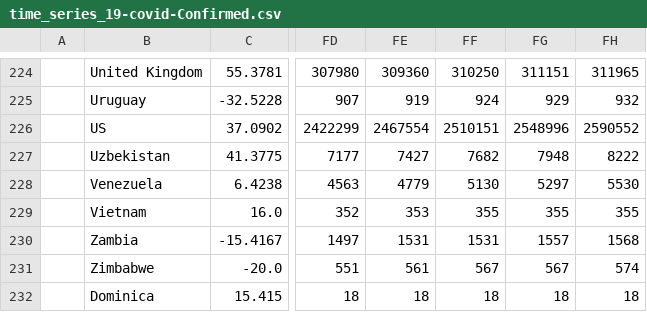
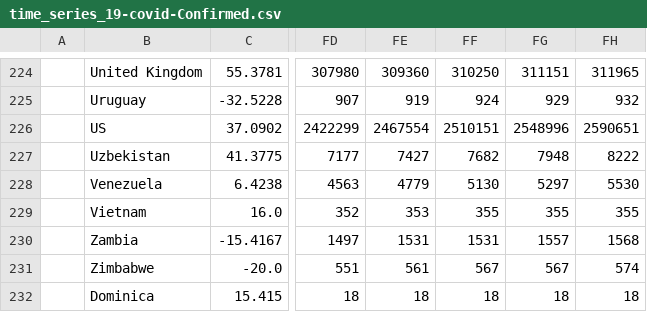
Before and after one commit to dkaoster/COVID-19, a CSV file: csse_covid_19_data/time_series_19-covid-Confirmed.csv, drawn as a sheet; only a part is shown, gaps mark what is left out; the diff names each change by its address in the sheet, - before the commit and + after, or states it on an @@ line.

Commit message:
update data

```diff
--- a/csse_covid_19_data/time_series_19-covid-Confirmed.csv
+++ b/csse_covid_19_data/time_series_19-covid-Confirmed.csv
-FH226: 2590552
+FH226: 2590651
```
